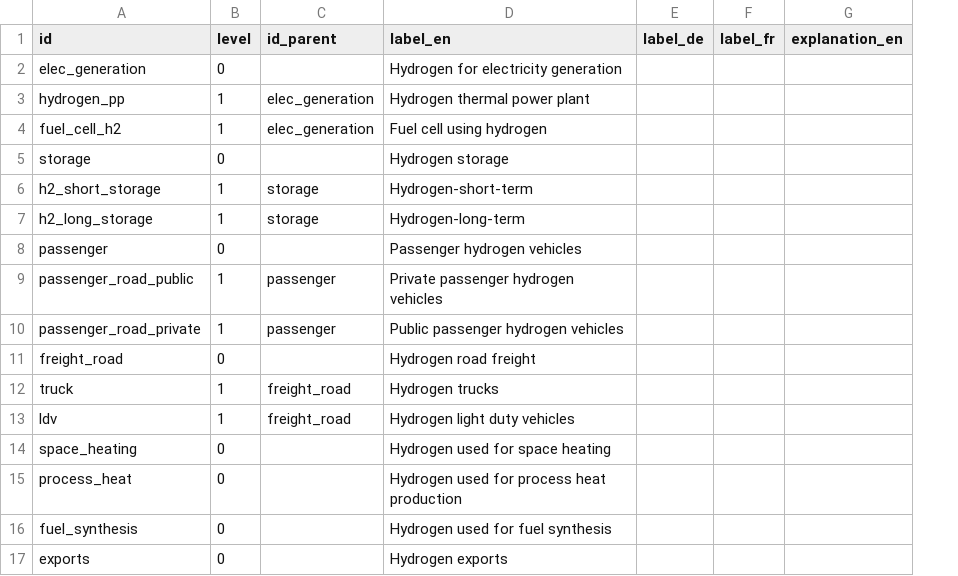
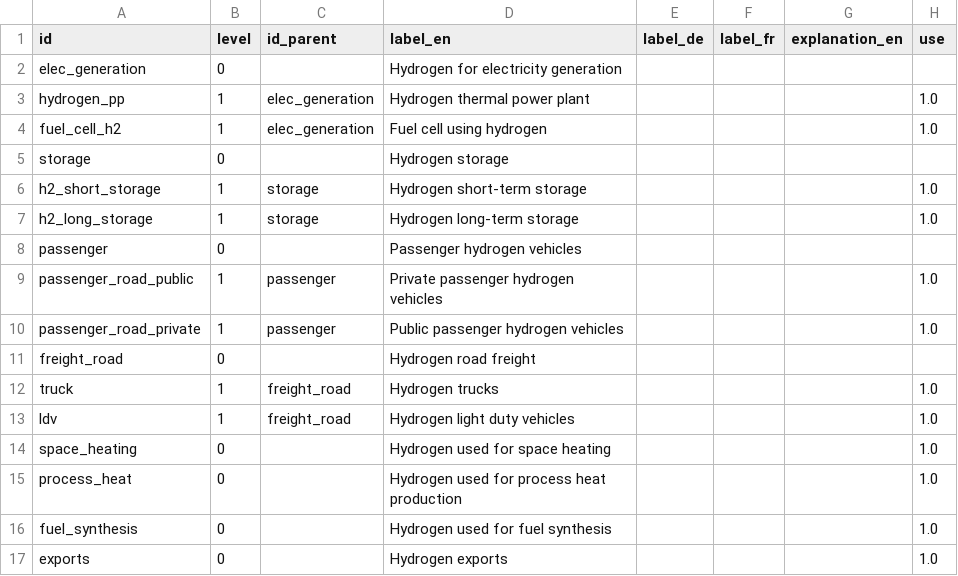
Before and after one commit to sweet-cross/data-model, a CSV file: files/use_hydrogen.csv, drawn as a sheet; the diff names each change by its address in the sheet, - before the commit and + after, or states it on an @@ line.

```diff
--- a/files/use_hydrogen.csv
+++ b/files/use_hydrogen.csv
+column H (use), rows 3-17: 1.0 | 1.0 |  | 1.0 | 1.0 |  | 1.0 | 1.0 |  | 1.0 | 1.0 | 1.0 | 1.0 | 1.0 | 1.0
-D6 (label_en): Hydrogen-short-term
+D6 (label_en): Hydrogen short-term storage
-D7 (label_en): Hydrogen-long-term
+D7 (label_en): Hydrogen long-term storage
```
Also changed, not shown: files/tech_generation.csv, files/tech_heat.csv, 7 other files.
